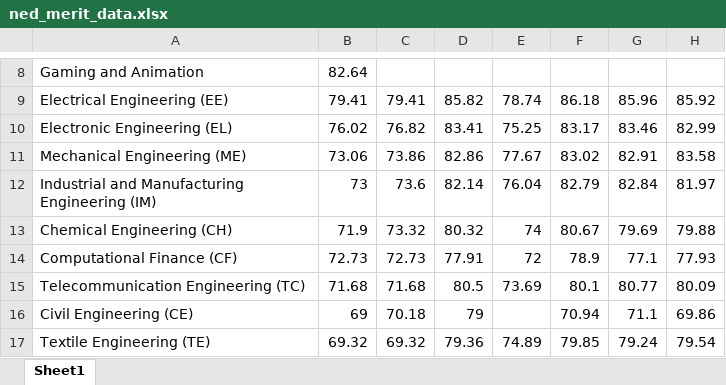
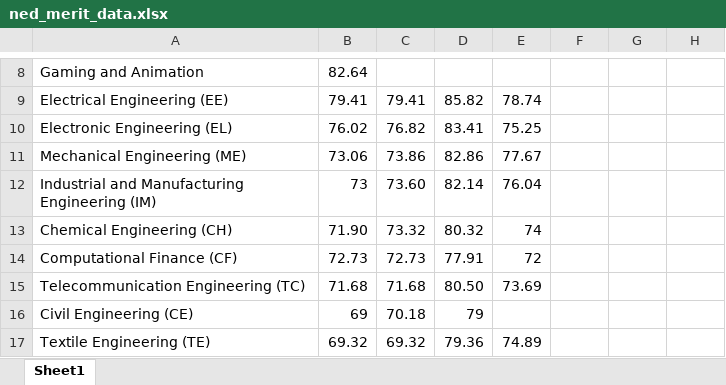
Before and after one commit to Faze789/scholar_app, an Excel workbook: ned_merit_data.xlsx, sheet Sheet1, drawn as a sheet; only a part is shown, gaps mark what is left out; values as stored, in another font and other column widths than the file's, no borders; the diff covers the shown part only; the diff names each change by its address in the sheet, - before the commit and + after, or states it on an @@ line.

```diff
--- a/ned_merit_data.xlsx (sheet Sheet1)
+++ b/ned_merit_data.xlsx (sheet Sheet1)
-F9: 86.18
+F9: (empty)
-G9: 85.96
+G9: (empty)
-H9: 85.92
+H9: (empty)
-F10: 83.17
+F10: (empty)
-G10: 83.46
+G10: (empty)
-H10: 82.99
+H10: (empty)
-F11: 83.02
+F11: (empty)
-G11: 82.91
+G11: (empty)
-H11: 83.58
+H11: (empty)
-C12: 73.6
+C12: 73.60
-F12: 82.79
+F12: (empty)
-G12: 82.84
+G12: (empty)
-H12: 81.97
+H12: (empty)
-B13: 71.9
+B13: 71.90
-F13: 80.67
+F13: (empty)
-G13: 79.69
+G13: (empty)
-H13: 79.88
+H13: (empty)
-F14: 78.9
+F14: (empty)
-G14: 77.1
+G14: (empty)
-H14: 77.93
+H14: (empty)
-D15: 80.5
+D15: 80.50
-F15: 80.1
+F15: (empty)
-G15: 80.77
+G15: (empty)
-H15: 80.09
+H15: (empty)
-F16: 70.94
+F16: (empty)
-G16: 71.1
+G16: (empty)
-H16: 69.86
+H16: (empty)
-F17: 79.85
+F17: (empty)
-G17: 79.24
+G17: (empty)
-H17: 79.54
+H17: (empty)
```
Also changed, not shown: 36 edited cells elsewhere in this sheet, uet_merit_list.xlsx, 18 other files.
